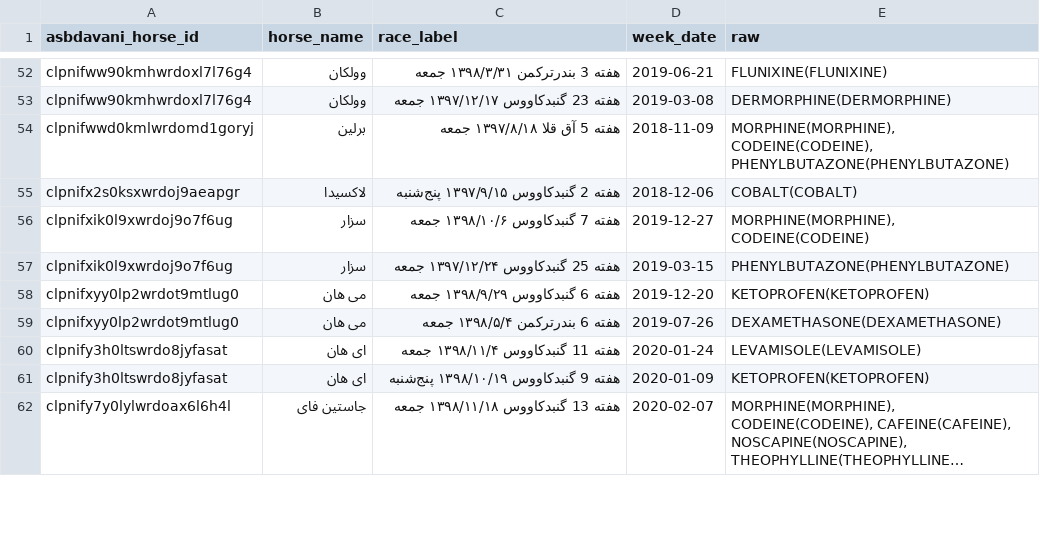
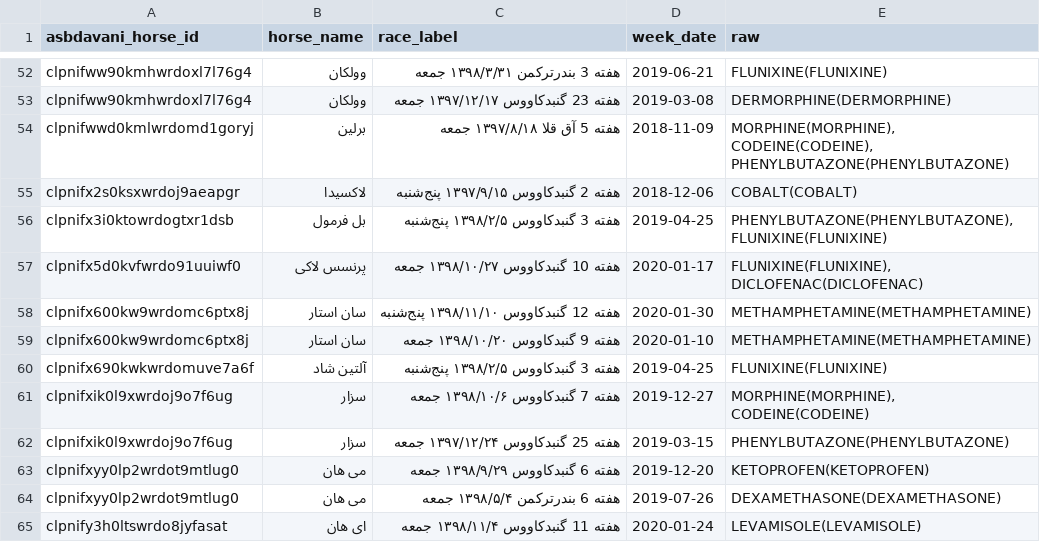
Before and after one commit to RogerAirs11/basalt-data-vault, a CSV file: scrape-2026-11-25/out/new_doping.csv, drawn as a sheet; only a part is shown, gaps mark what is left out; the shorter side is filled out with more unchanged rows; long unchanged cells end in …; the diff names each change by its address in the sheet, - before the commit and + after, or states it on an @@ line.

Commit message:
parsed new_doping.csv (472 pages)

```diff
--- a/scrape-2026-11-25/out/new_doping.csv
+++ b/scrape-2026-11-25/out/new_doping.csv
+row 56: clpnifx3i0ktowrdogtxr1dsb | بل فرمول | هفته 3 گنبدکاووس ۱۳۹۸/۲/۵ پنج‌شنبه | 2019-04-25 | PHENYLBUTAZONE(PHENYLBUTAZONE), FLUNIXINE(FLUNIXINE)
+row 57: clpnifx5d0kvfwrdo91uuiwf0 | پرنسس لاکی | هفته 10 گنبدکاووس ۱۳۹۸/۱۰/۲۷ جمعه | 2020-01-17 | FLUNIXINE(FLUNIXINE), DICLOFENAC(DICLOFENAC)
+row 58: clpnifx600kw9wrdomc6ptx8j | سان استار | هفته 12 گنبدکاووس ۱۳۹۸/۱۱/۱۰ پنج‌شنبه | 2020-01-30 | METHAMPHETAMINE(METHAMPHETAMINE)
+row 59: clpnifx600kw9wrdomc6ptx8j | سان استار | هفته 9 گنبدکاووس ۱۳۹۸/۱۰/۲۰ جمعه | 2020-01-10 | METHAMPHETAMINE(METHAMPHETAMINE)
+row 60: clpnifx690kwkwrdomuve7a6f | آلتین شاد | هفته 3 گنبدکاووس ۱۳۹۸/۲/۵ پنج‌شنبه | 2019-04-25 | FLUNIXINE(FLUNIXINE)
```
